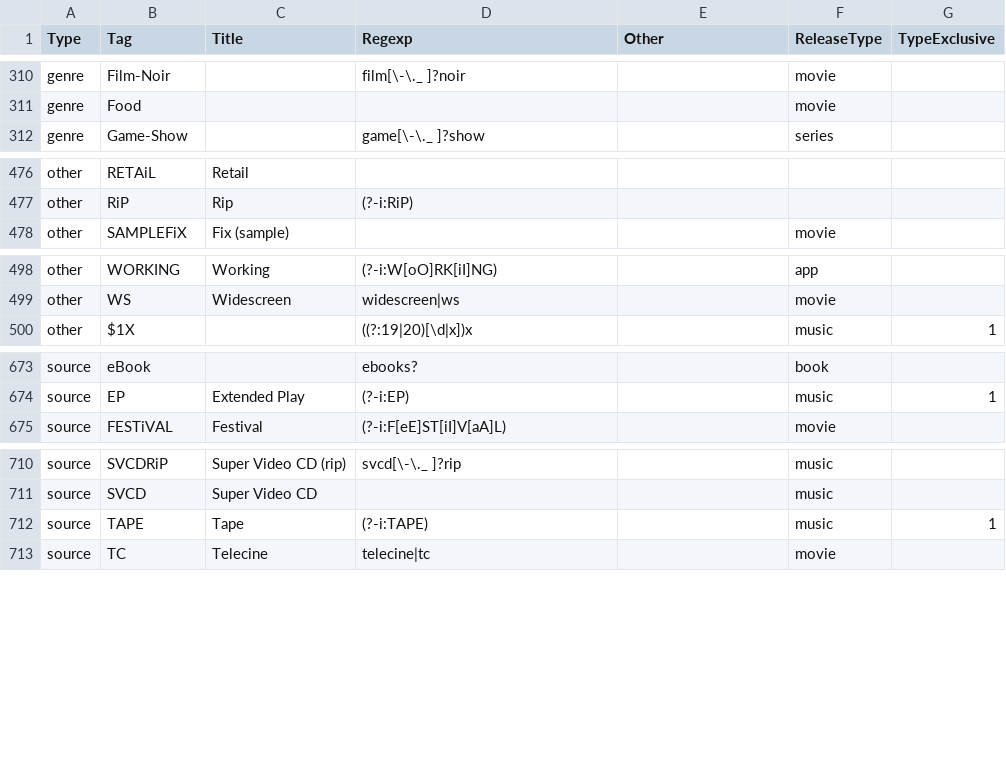
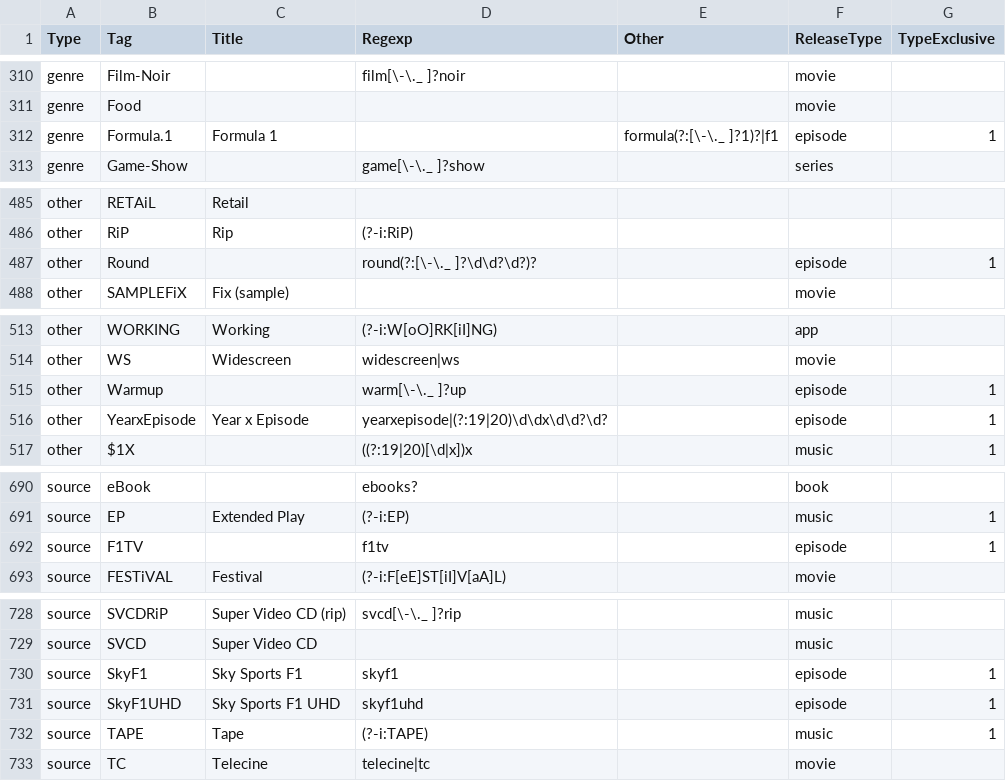
Before and after one commit to autobrr/rls, a CSV file: taginfo/taginfo.csv, drawn as a sheet; only a part is shown, gaps mark what is left out; the diff covers the shown part only.

Commit message:
feat: add formula1 handling

```diff
--- a/taginfo/taginfo.csv
+++ b/taginfo/taginfo.csv
@@ -311,2 +311,3 @@ genre,Film-Noir,,film[\-\._ ]?noir,,movie,
 genre,Food,,,,movie,
+genre,Formula.1,Formula 1,,formula(?:[\-\._ ]?1)?|f1,episode,1
 genre,Game-Show,,game[\-\._ ]?show,,series,
@@ -477,2 +486,3 @@ other,RETAiL,Retail,,,,
 other,RiP,Rip,(?-i:RiP),,,
+other,Round,,round(?:[\-\._ ]?\d\d?\d?)?,,episode,1
 other,SAMPLEFiX,Fix (sample),,,movie,
@@ -499,2 +514,4 @@ other,WORKING,Working,(?-i:W[oO]RK[iI]NG),,app,
 other,WS,Widescreen,widescreen|ws,,movie,
+other,Warmup,,warm[\-\._ ]?up,,episode,1
+other,YearxEpisode,Year x Episode,yearxepisode|(?:19|20)\d\dx\d\d?\d?,,episode,1
 other,$1X,,((?:19|20)[\d|x])x,,music,1
@@ -674,2 +691,3 @@ source,eBook,,ebooks?,,book,
 source,EP,Extended Play,(?-i:EP),,music,1
+source,F1TV,,f1tv,,episode,1
 source,FESTiVAL,Festival,(?-i:F[eE]ST[iI]V[aA]L),,movie,
@@ -711,2 +729,4 @@ source,SVCDRiP,Super Video CD (rip),svcd[\-\._ ]?rip,,music,
 source,SVCD,Super Video CD,,,music,
+source,SkyF1,Sky Sports F1,skyf1,,episode,1
+source,SkyF1UHD,Sky Sports F1 UHD,skyf1uhd,,episode,1
 source,TAPE,Tape,(?-i:TAPE),,music,1
```
Also changed, not shown: 13 added rows and 1 edited cell elsewhere in this file, 2 other files.
